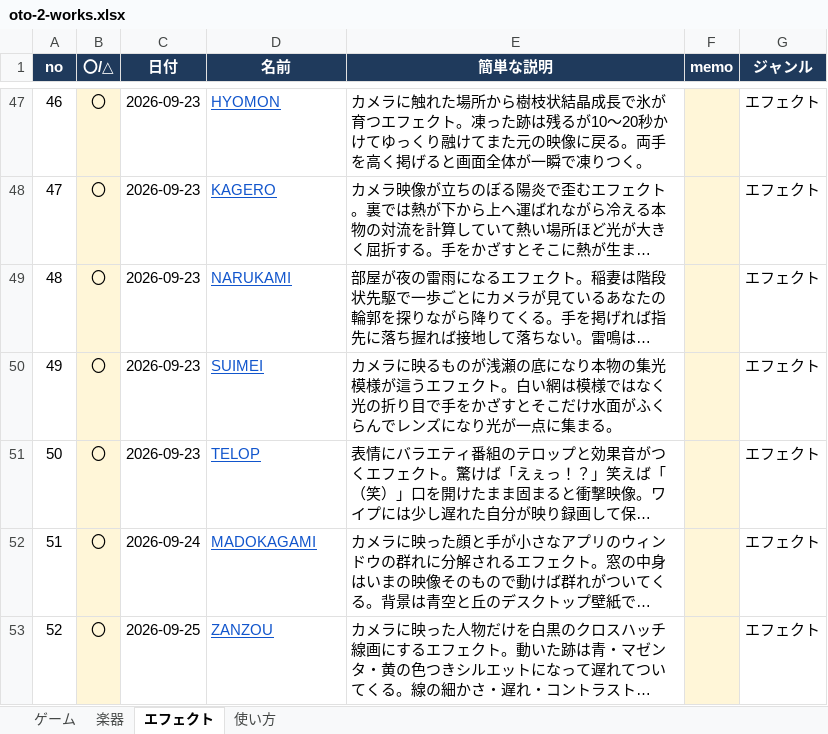
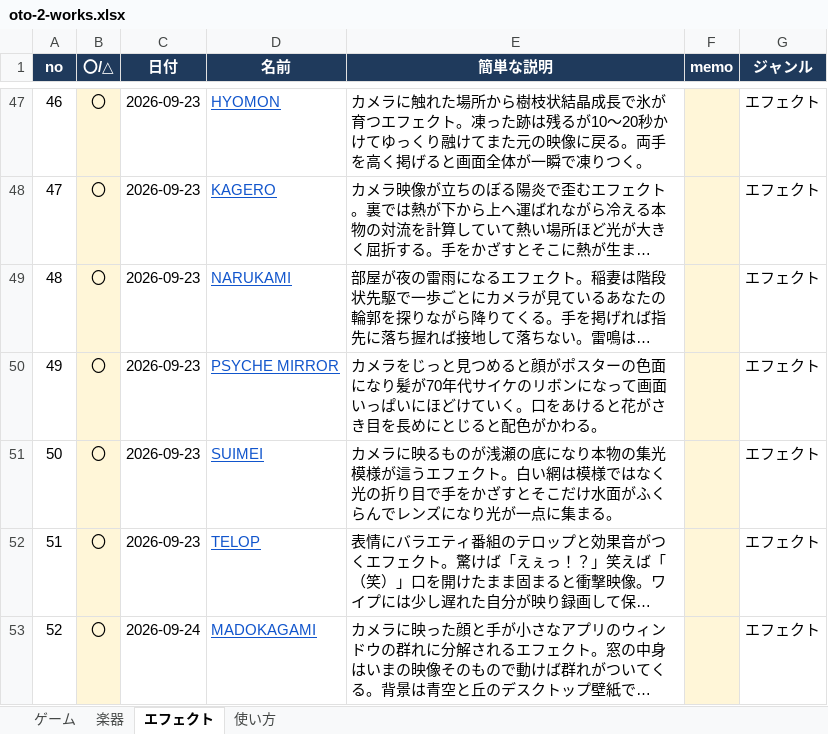
Before and after one commit to apaapaapaapaapa2006-source/oto-2, an Excel workbook: oto-2-works.xlsx, sheet エフェクト, drawn as a sheet; only a part is shown, gaps mark what is left out; the shorter side is filled out with more unchanged rows; long unchanged cells end in …; values as stored, in another font and other column widths than the file's, no borders; addresses are those after the commit; the diff names each change by its address in the sheet, - before the commit and + after, or states it on an @@ line.

```diff
--- a/oto-2-works.xlsx (sheet エフェクト)
+++ b/oto-2-works.xlsx (sheet エフェクト)
+row 50: 49 | 〇 | 2026-09-23 | PSYCHE MIRROR | カメラをじっと見つめると顔がポスターの色面になり髪が70年代サイケのリボンになって画面いっぱいにほどけていく。口をあけると花がさき目を長めにとじると配色がかわる。 |  | エフェクト
@@ column A (no) renumbered from row 51 down @@
```
Also changed, not shown: sheet 使い方, 4 other files.
